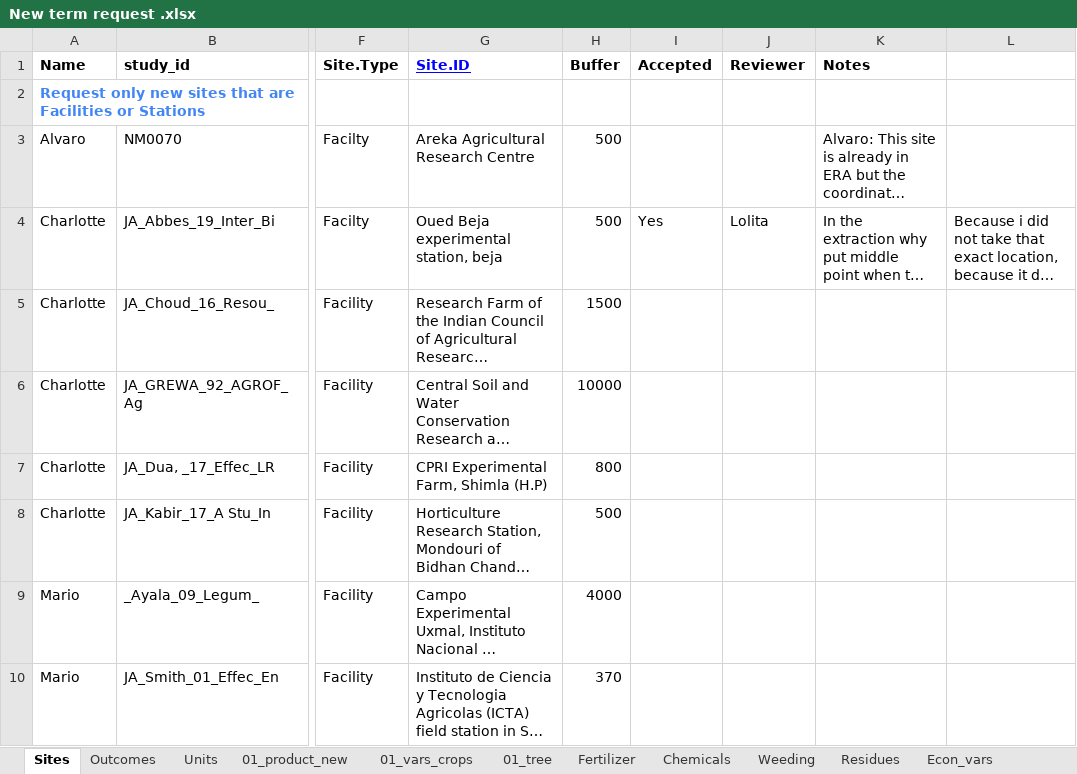
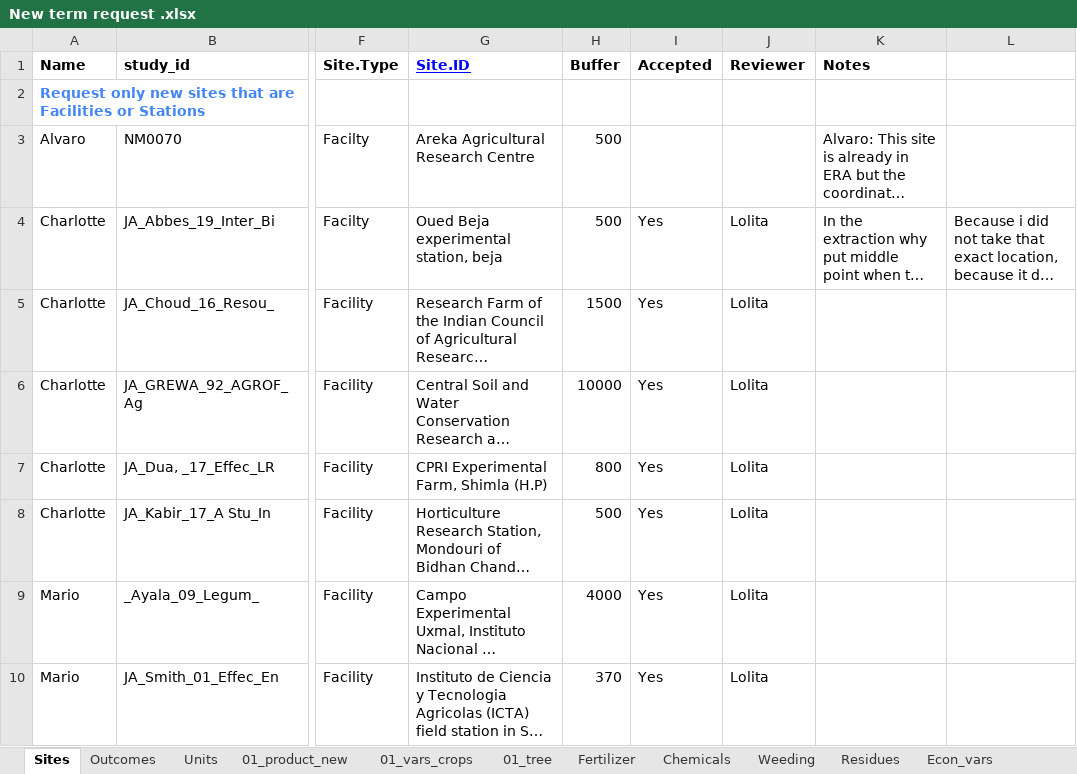
Before and after one commit to andreacsanchezb10/Agroecology_Evidence_Hub, an Excel workbook: 02.FOMD/02.metadata_structure/New term request .xlsx, sheet Sites, drawn as a sheet; only a part is shown, gaps mark what is left out; long unchanged cells end in …; values as stored, in another font and other column widths than the file's, no borders; conditional formats not drawn; the diff names each change by its address in the sheet, - before the commit and + after, or states it on an @@ line.

```diff
--- a/02.FOMD/02.metadata_structure/New term request .xlsx (sheet Sites)
+++ b/02.FOMD/02.metadata_structure/New term request .xlsx (sheet Sites)
-I5:I10 (Accepted): (empty)
+I5:I10 (Accepted): Yes
-J5:J10 (Reviewer): (empty)
+J5:J10 (Reviewer): Lolita
```
Also changed, not shown: sheet Outcomes, 9 other files.
